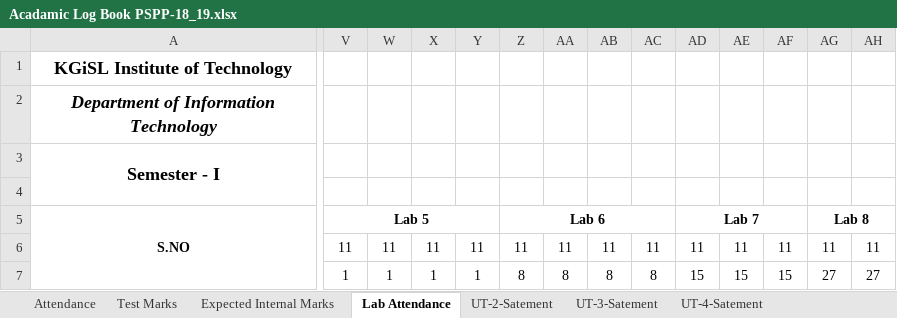
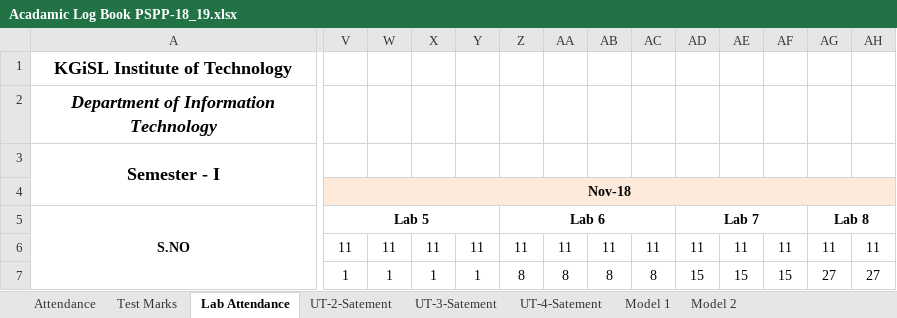
Before and after one commit to rajasekaran36/GE8151-Problem-Solving-and-Python-Programming, an Excel workbook: Acadamic Log Book PSPP-18_19.xlsx, sheet Lab Attendance, drawn as a sheet; only a part is shown, gaps mark what is left out; values as stored, in another font and other column widths than the file's, no borders; the diff covers the shown part only; the diff names each change by its address in the sheet, - before the commit and + after, or states it on an @@ line.

```diff
--- a/Acadamic Log Book PSPP-18_19.xlsx (sheet Lab Attendance)
+++ b/Acadamic Log Book PSPP-18_19.xlsx (sheet Lab Attendance)
@@ sheet tab hidden: Expected Internal Marks @@
+sheet tab: Model 1
+sheet tab: Model 2
-V4: (empty)
+V4: Nov-18
-V4:AH4 fill: none
+V4:AH4 fill: #FDEADA
+V4:AJ4 merged
```
Also changed, not shown: cell formats elsewhere in this sheet, sheet Attendance.
